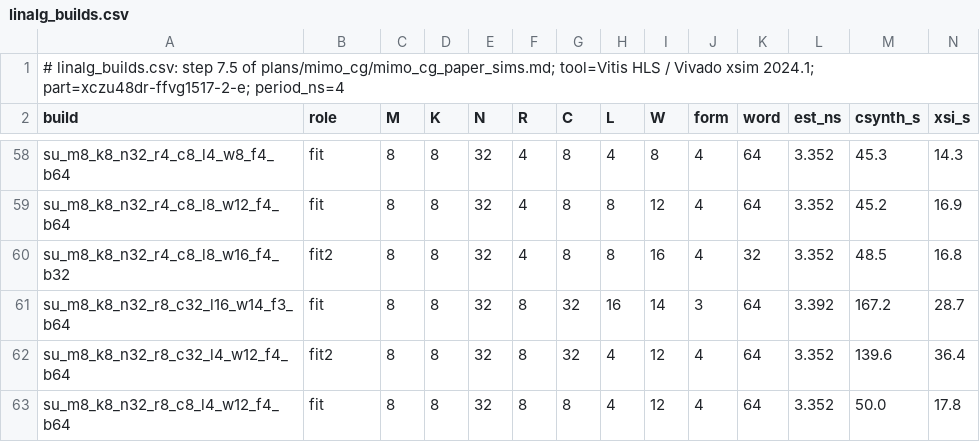
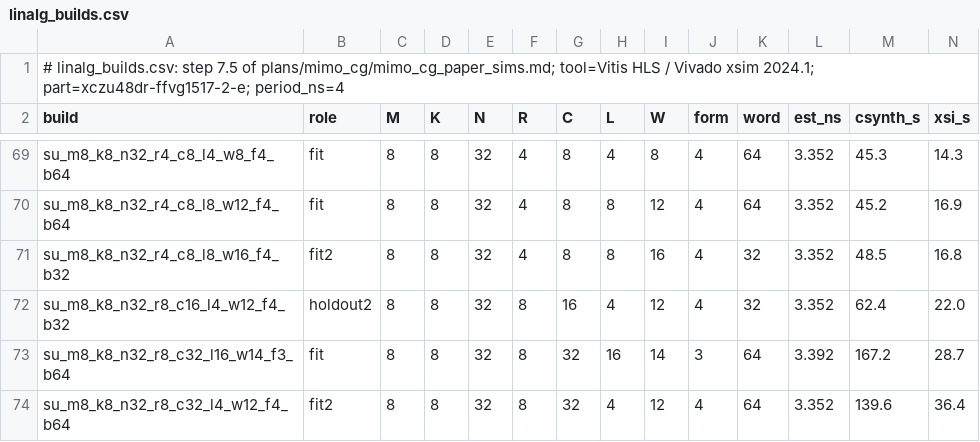
Before and after one commit to sdrangan/waveflow, a CSV file: examples/mimo_cg/paper_data/linalg_builds.csv, drawn as a sheet; only a part is shown, gaps mark what is left out; the shorter side is filled out with more unchanged rows; rows hold the shown columns only; the diff covers the shown part only; the diff names each change by its address in the sheet, - before the commit and + after, or states it on an @@ line.

```diff
--- a/examples/mimo_cg/paper_data/linalg_builds.csv
+++ b/examples/mimo_cg/paper_data/linalg_builds.csv
+row 72: su_m8_k8_n32_r8_c16_l4_w12_f4_b32 | holdout2 | 8 | 8 | 32 | 8 | 16 | 4 | 12 | 4 | 32 | 3.352 | 62.4 | 22.0
```
Also changed, not shown: 11 added rows elsewhere in this file, examples/mimo_cg/paper_data/linalg_cycles.csv, examples/mimo_cg/paper_data/linalg_modules.csv, 7 other files.
